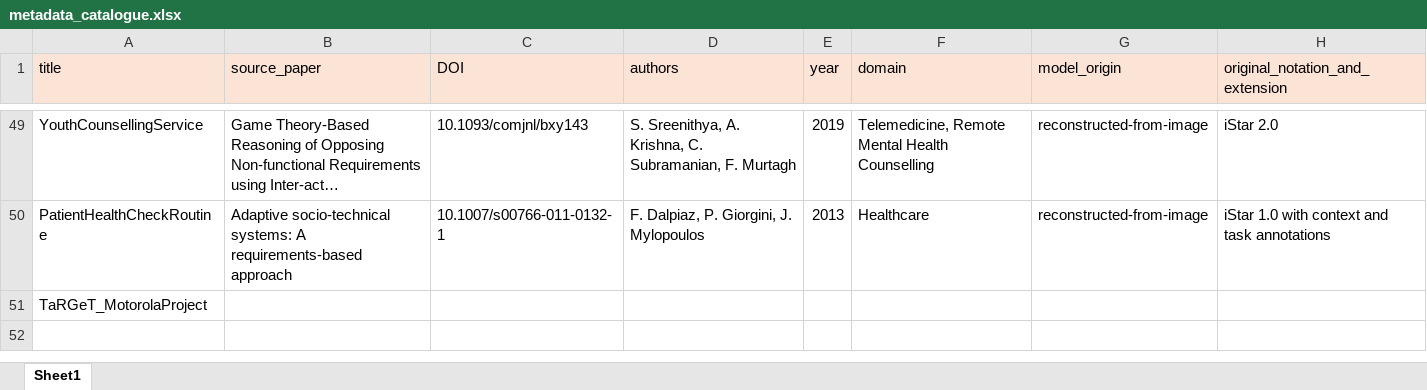
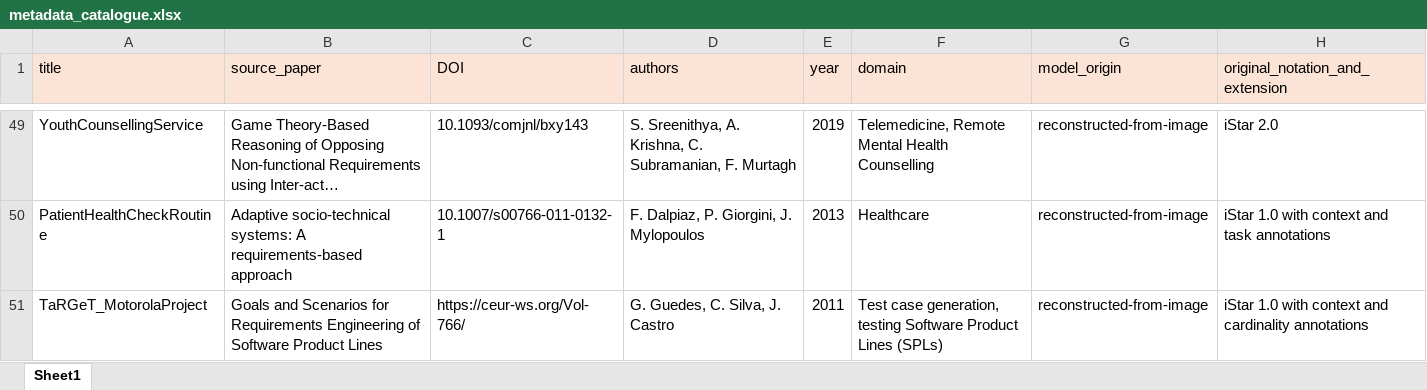
Before and after one commit to esm2345/GoalModelRepository, an Excel workbook: metadata_catalogue.xlsx, sheet Sheet1, drawn as a sheet; only a part is shown, gaps mark what is left out; long unchanged cells end in …; values as stored, in another font and other column widths than the file's, no borders; the diff names each change by its address in the sheet, - before the commit and + after, or states it on an @@ line.

```diff
--- a/metadata_catalogue.xlsx (sheet Sheet1)
+++ b/metadata_catalogue.xlsx (sheet Sheet1)
-B51 (source_paper): (empty)
+B51 (source_paper): Goals and Scenarios for Requirements Engineering of Software Product Lines
-C51 (DOI): (empty)
+C51 (DOI): https://ceur-ws.org/Vol-766/
-D51 (authors): (empty)
+D51 (authors): G. Guedes, C. Silva, J. Castro
-E51 (year): (empty)
+E51 (year): 2011
-F51 (domain): (empty)
+F51 (domain): Test case generation, testing Software Product Lines (SPLs)
-G51 (model_origin): (empty)
+G51 (model_origin): reconstructed-from-image
-H51 (original_notation_and_extension): (empty)
+H51 (original_notation_and_extension): iStar 1.0 with context and cardinality annotations
```
Also changed, not shown: 2 other files.
